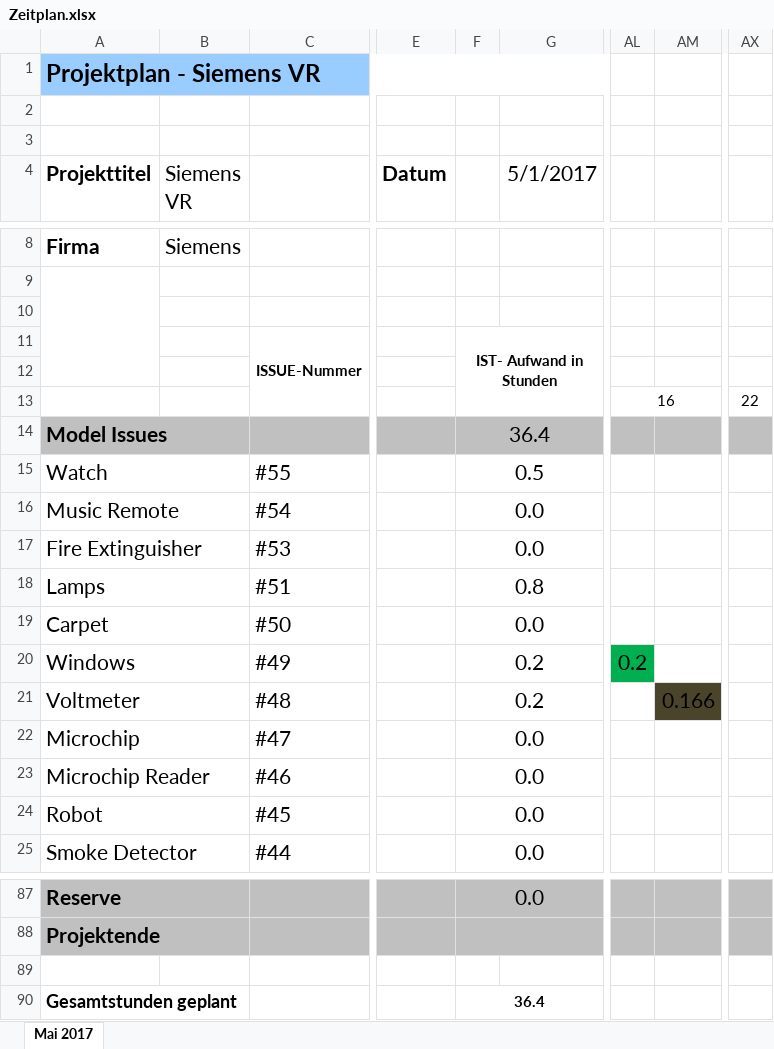
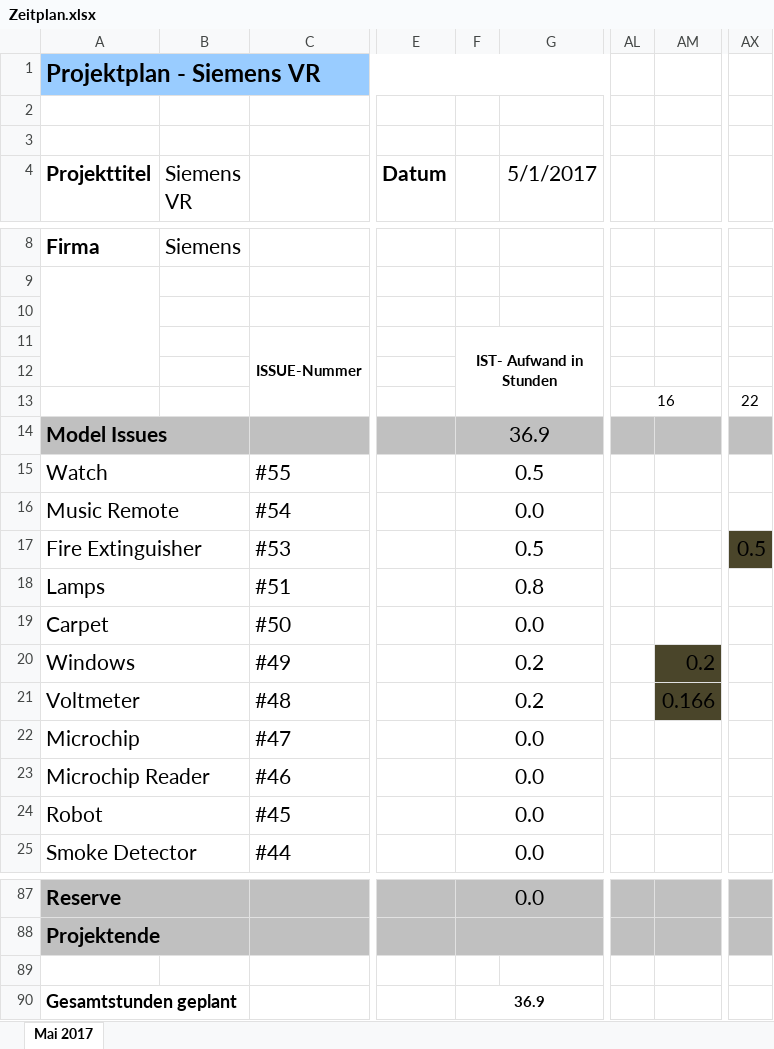
Before and after one commit to Der-Die-Das/SiemensVR, an Excel workbook: Documents/Zeitplan.xlsx, sheet Mai 2017, drawn as a sheet; only a part is shown, gaps mark what is left out; values as stored, in another font and other column widths than the file's, no borders; charts and pictures not drawn; the diff names each change by its address in the sheet, - before the commit and + after, or states it on an @@ line.

```diff
--- a/Documents/Zeitplan.xlsx (sheet Mai 2017)
+++ b/Documents/Zeitplan.xlsx (sheet Mai 2017)
-F14: 36.4
+F14: 36.9
-F17: 0.0
+F17: 0.5
-AX17: (empty)
+AX17: 0.5
-AX17 fill: none
+AX17 fill: #4A452A
-AL20: 0.2
+AL20: (empty)
-AL20 fill: #00B050
+AL20 fill: none
-AM20: (empty)
+AM20: 0.2
-AM20 fill: none
+AM20 fill: #4A452A
-F90: 36.4
+F90: 36.9
```
Also changed, not shown: charts or pictures, 1 other file.
